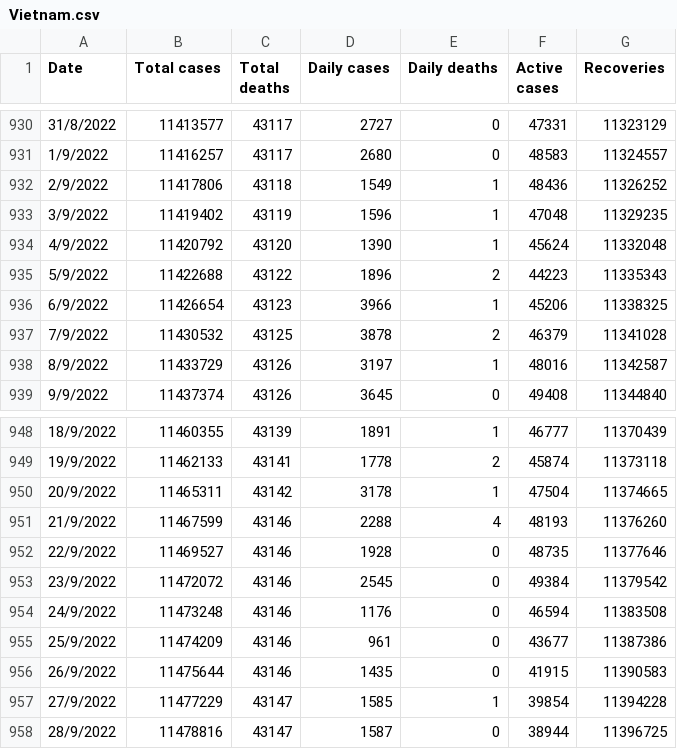
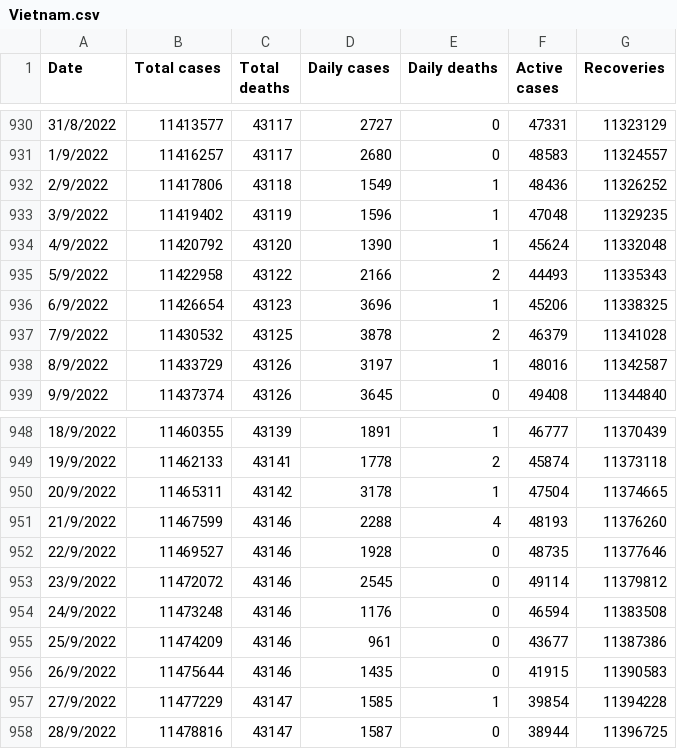
Before and after one commit to DailyCovidCases/covid19-active-cases, a CSV file: covid_19_data/Vietnam.csv, drawn as a sheet; only a part is shown, gaps mark what is left out.

Commit message:
Update Vietnam.csv

```diff
--- a/covid_19_data/Vietnam.csv
+++ b/covid_19_data/Vietnam.csv
@@ -934,4 +934,4 @@ Date,Total cases,Total deaths,Daily cases,Daily deaths,Active cases,Recoveries
 4/9/2022,11420792,43120,1390,1,45624,11332048
-5/9/2022,11422688,43122,1896,2,44223,11335343
-6/9/2022,11426654,43123,3966,1,45206,11338325
+5/9/2022,11422958,43122,2166,2,44493,11335343
+6/9/2022,11426654,43123,3696,1,45206,11338325
 7/9/2022,11430532,43125,3878,2,46379,11341028
@@ -952,3 +952,3 @@ Date,Total cases,Total deaths,Daily cases,Daily deaths,Active cases,Recoveries
 22/9/2022,11469527,43146,1928,0,48735,11377646
-23/9/2022,11472072,43146,2545,0,49384,11379542
+23/9/2022,11472072,43146,2545,0,49114,11379812
 24/9/2022,11473248,43146,1176,0,46594,11383508
```
